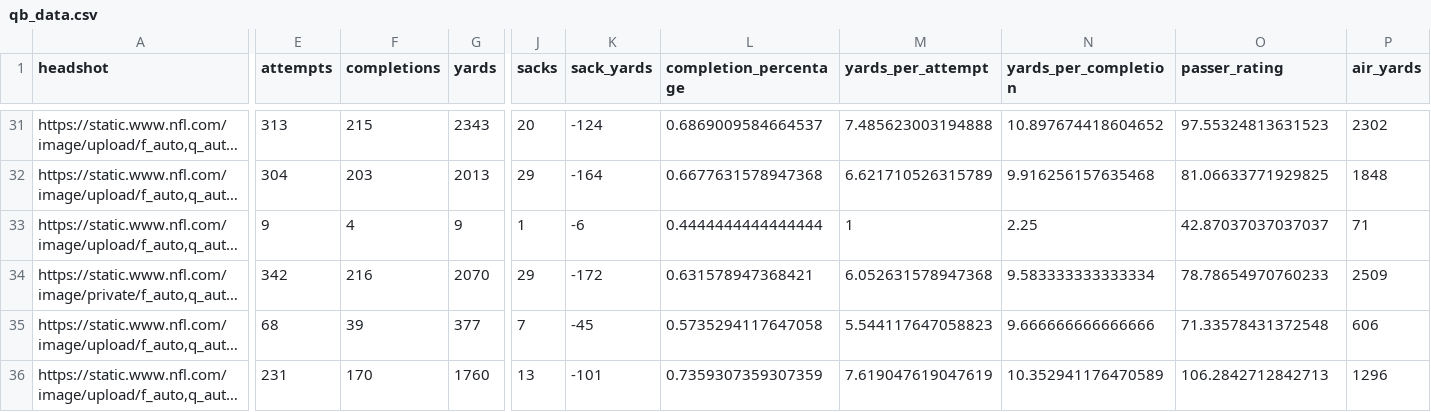
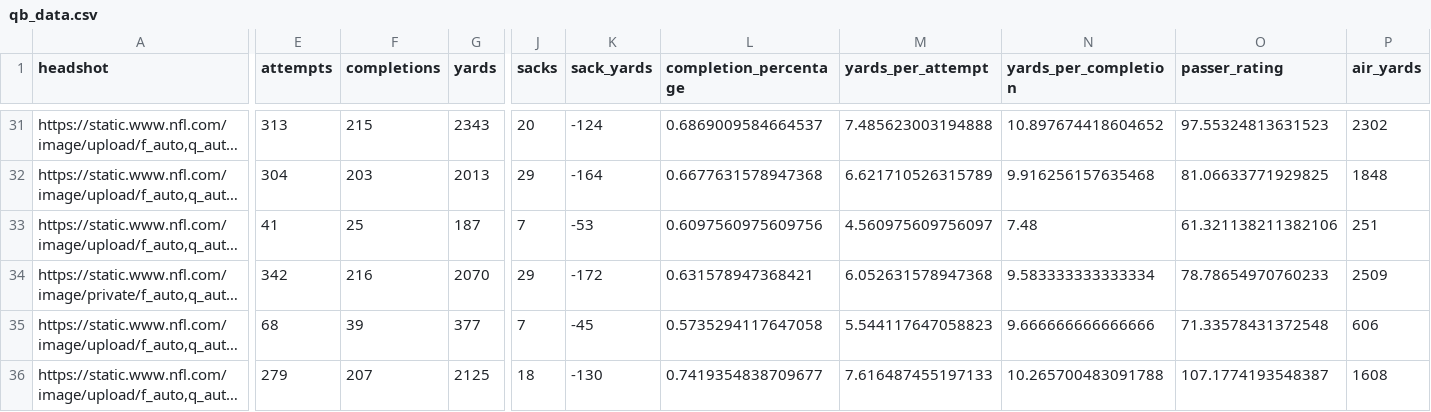
Before and after one commit to trashduty/fantasy_player_data, a CSV file: Data/qb_data.csv, drawn as a sheet; only a part is shown, gaps mark what is left out; long unchanged cells end in …; the diff covers the shown part only; the diff names each change by its address in the sheet, - before the commit and + after, or states it on an @@ line.

```diff
--- a/Data/qb_data.csv
+++ b/Data/qb_data.csv
-E33 (attempts): 9
+E33 (attempts): 41
-F33 (completions): 4
+F33 (completions): 25
-G33 (yards): 9
+G33 (yards): 187
-J33 (sacks): 1
+J33 (sacks): 7
-K33 (sack_yards): -6
+K33 (sack_yards): -53
-L33 (completion_percentage): 0.4444444444444444
+L33 (completion_percentage): 0.6097560975609756
-M33 (yards_per_attempt): 1
+M33 (yards_per_attempt): 4.560975609756097
-N33 (yards_per_completion): 2.25
+N33 (yards_per_completion): 7.48
-O33 (passer_rating): 42.87037037037037
+O33 (passer_rating): 61.321138211382106
-P33 (air_yards): 71
+P33 (air_yards): 251
-E36 (attempts): 231
+E36 (attempts): 279
-F36 (completions): 170
+F36 (completions): 207
-G36 (yards): 1760
+G36 (yards): 2125
-J36 (sacks): 13
+J36 (sacks): 18
-K36 (sack_yards): -101
+K36 (sack_yards): -130
-L36 (completion_percentage): 0.7359307359307359
+L36 (completion_percentage): 0.7419354838709677
-M36 (yards_per_attempt): 7.619047619047619
+M36 (yards_per_attempt): 7.616487455197133
-N36 (yards_per_completion): 10.352941176470589
+N36 (yards_per_completion): 10.265700483091788
-O36 (passer_rating): 106.2842712842713
+O36 (passer_rating): 107.1774193548387
-P36 (air_yards): 1296
+P36 (air_yards): 1608
```
Also changed, not shown: 96 edited cells elsewhere in this file, Data/rb_data.csv, Data/wr_data.csv.
